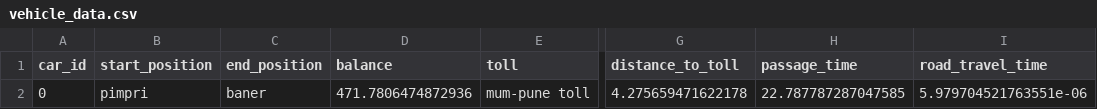
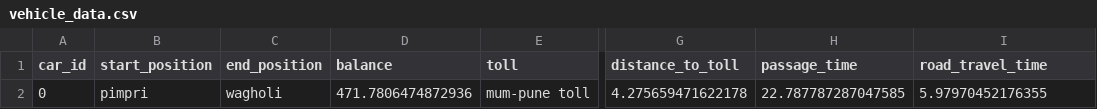
Before and after one commit to Dhanashree1904/GPS-TOLL-SYSTEM-SIMULATION, a CSV file: vehicle_data.csv, drawn as a sheet; only a part is shown, gaps mark what is left out; the diff names each change by its address in the sheet, - before the commit and + after, or states it on an @@ line.

Commit message:
Update vehicle_data.csv

```diff
--- a/vehicle_data.csv
+++ b/vehicle_data.csv
-C2 (end_position): baner
+C2 (end_position): wagholi
-I2 (road_travel_time): 5.979704521763551e-06
+I2 (road_travel_time): 5.97970452176355
```
